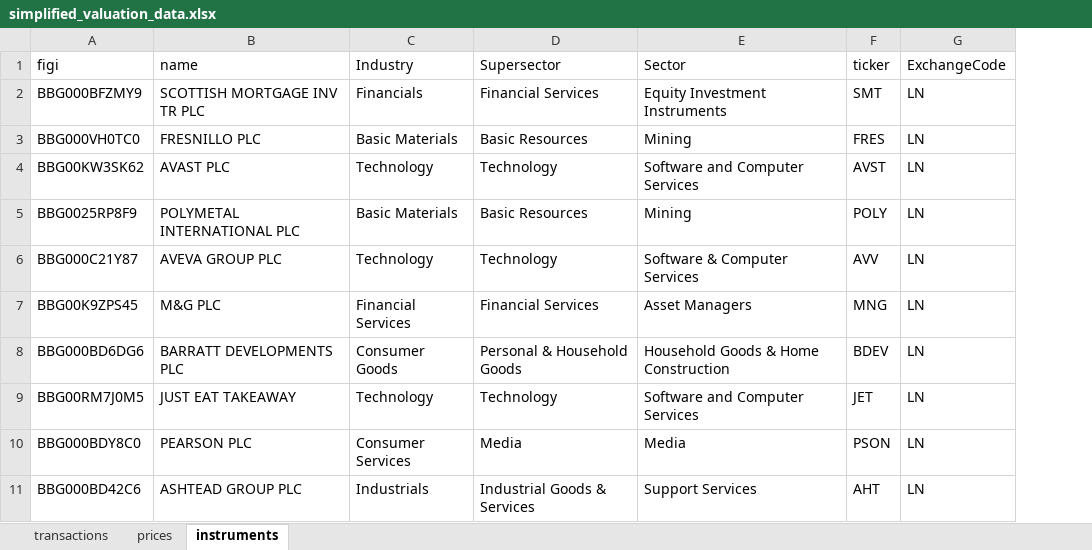
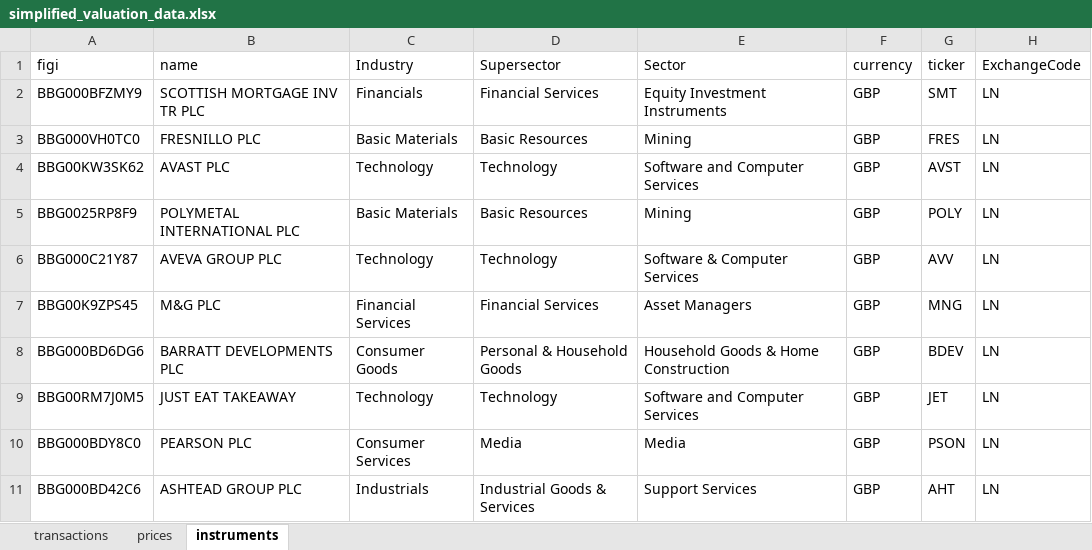
Before and after one commit to finbourne/luminesce-examples, an Excel workbook: examples/lusid/run-valuation/_data/simplified_valuation_data.xlsx, sheet instruments, drawn as a sheet; only a part is shown; values as stored, in another font and other column widths than the file's, no borders; the diff names each change by its address in the sheet, - before the commit and + after, or states it on an @@ line.

```diff
--- a/examples/lusid/run-valuation/_data/simplified_valuation_data.xlsx (sheet instruments)
+++ b/examples/lusid/run-valuation/_data/simplified_valuation_data.xlsx (sheet instruments)
+column F (currency), rows 2-11: all GBP
```
Also changed, not shown: 5 other files.
